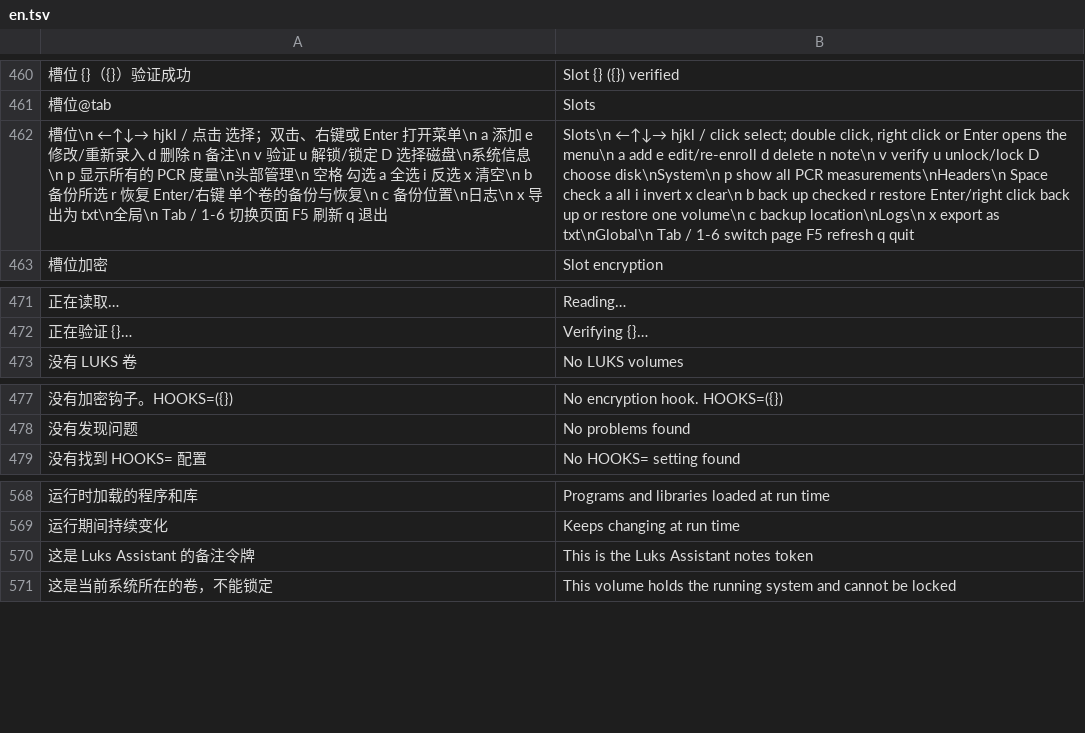
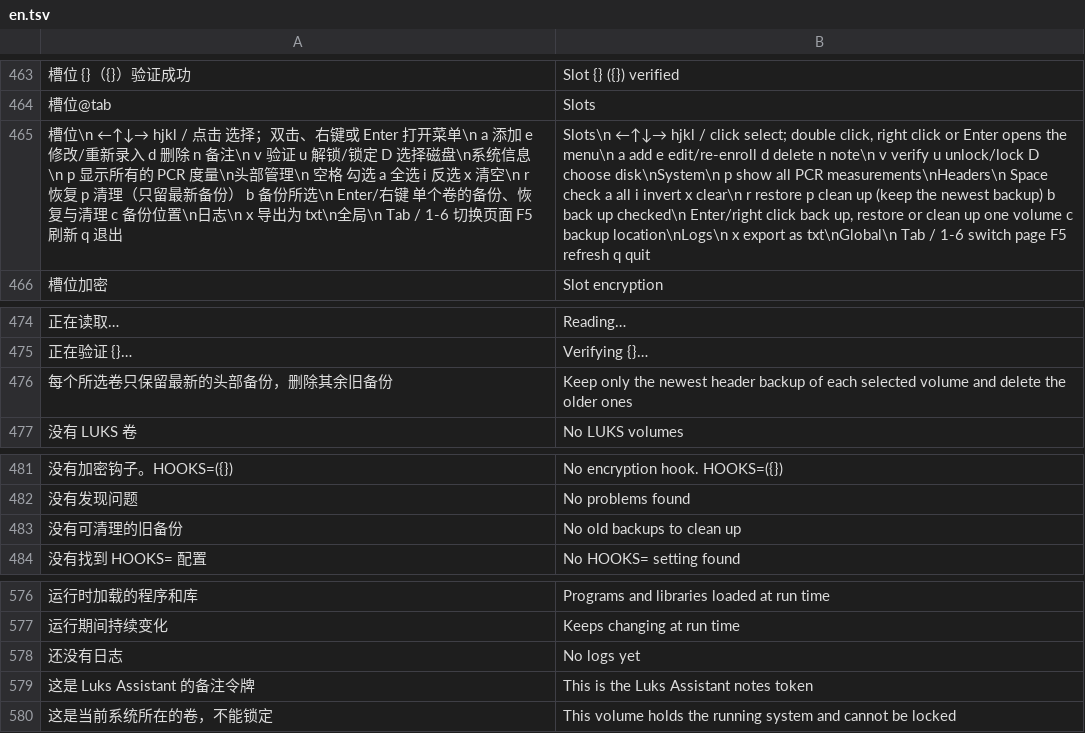
Before and after one commit to Fosvcat/Luks-Assistant, a TSV file: i18n/en.tsv, drawn as a sheet; only a part is shown, gaps mark what is left out; addresses are those after the commit; the diff covers the shown part only; the diff names each change by its address in the sheet, - before the commit and + after, or states it on an @@ line.

```diff
--- a/i18n/en.tsv
+++ b/i18n/en.tsv
-A465: …x 清空\n b 备份所选 r 恢复 Enter/右键 单个卷的备份与恢复\n c 备份位…
+A465: …x 清空\n r 恢复 p 清理（只留最新备份） b 备份所选\n Enter/右键 单个卷的备份、恢复与清理 c 备份位…
-B465: …x clear\n b back up checked r restore Enter/right click back up or restore one volume\n c backup…
+B465: …x clear\n r restore p clean up (keep the newest backup) b back up checked\n Enter/right click back up, restore or clean up one volume c backup…
+row 476: 每个所选卷只保留最新的头部备份，删除其余旧备份 | Keep only the newest header backup of each selected volume and delete the older ones
+row 483: 没有可清理的旧备份 | No old backups to clean up
+row 578: 还没有日志 | No logs yet
```
Also changed, not shown: 6 added rows and 2 edited cells elsewhere in this file, 13 other files.
